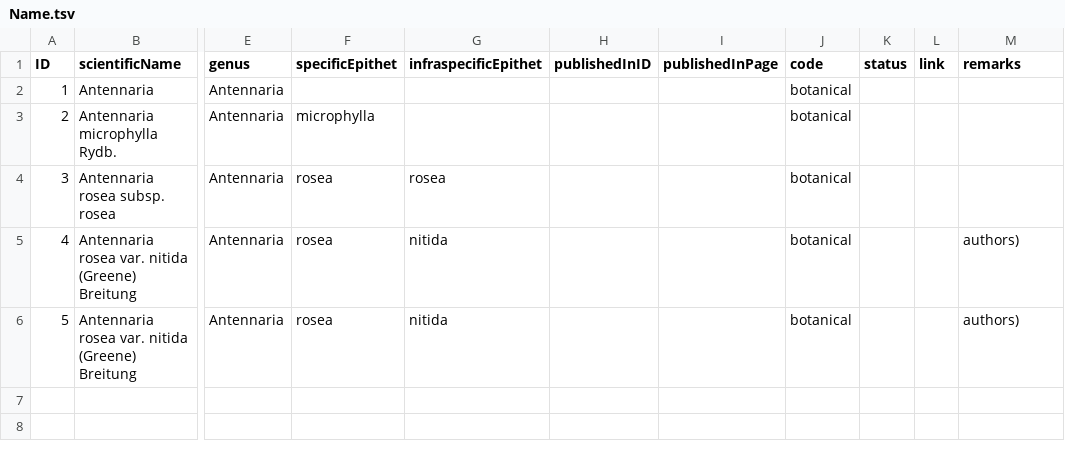
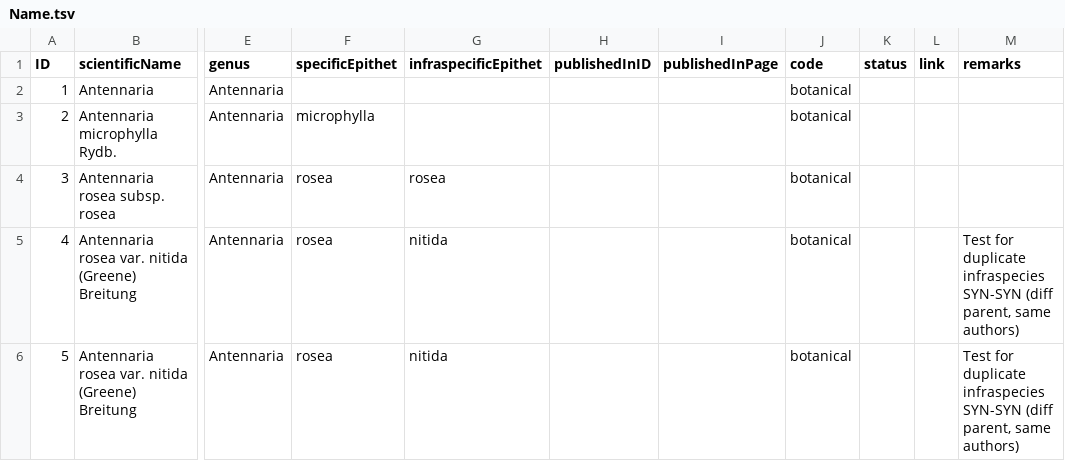
Before and after one commit to Sp2000/data-unit-tests, a TSV file: C16/Name.tsv, drawn as a sheet; only a part is shown, gaps mark what is left out; the diff names each change by its address in the sheet, - before the commit and + after, or states it on an @@ line.

Commit message:
Fixed C16 name remarks

```diff
--- a/C16/Name.tsv
+++ b/C16/Name.tsv
-M5:M6 (remarks): authors)
+M5:M6 (remarks): Test for duplicate infraspecies SYN-SYN (diff parent, same authors)
```
Also changed, not shown: 26 other files.
